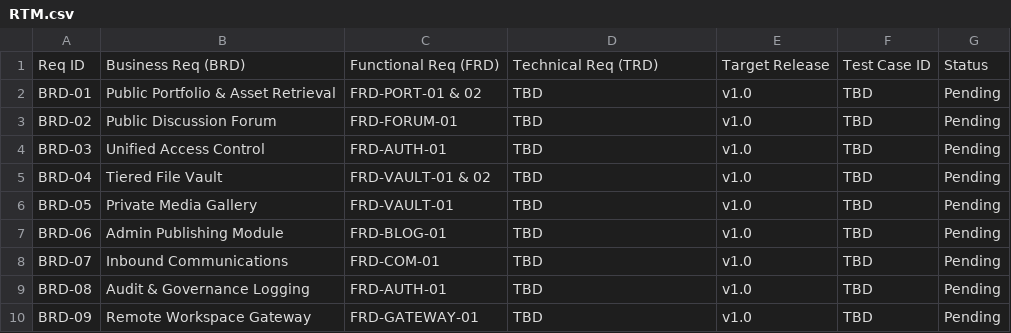
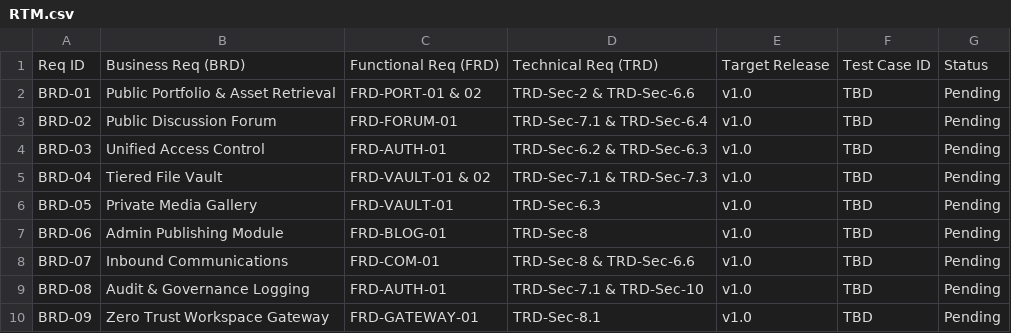
Before and after one commit to thealpha07/Azathoth, a CSV file: docs/requirements/RTM.csv, drawn as a sheet.

```diff
--- a/docs/requirements/RTM.csv
+++ b/docs/requirements/RTM.csv
@@ -1,10 +1,10 @@
 Req ID,Business Req (BRD),Functional Req (FRD),Technical Req (TRD),Target Release,Test Case ID,Status
-BRD-01,Public Portfolio & Asset Retrieval,FRD-PORT-01 & 02 ,TBD,v1.0,TBD,Pending
-BRD-02,Public Discussion Forum,FRD-FORUM-01 ,TBD,v1.0,TBD,Pending
-BRD-03,Unified Access Control,FRD-AUTH-01 ,TBD,v1.0,TBD,Pending
-BRD-04,Tiered File Vault,FRD-VAULT-01 & 02 ,TBD,v1.0,TBD,Pending
-BRD-05,Private Media Gallery,FRD-VAULT-01 ,TBD,v1.0,TBD,Pending
-BRD-06,Admin Publishing Module,FRD-BLOG-01 ,TBD,v1.0,TBD,Pending
-BRD-07,Inbound Communications,FRD-COM-01 ,TBD,v1.0,TBD,Pending
-BRD-08,Audit & Governance Logging,FRD-AUTH-01 ,TBD,v1.0,TBD,Pending
-BRD-09 ,Remote Workspace Gateway ,FRD-GATEWAY-01 ,TBD,v1.0,TBD,Pending
+BRD-01,Public Portfolio & Asset Retrieval,FRD-PORT-01 & 02 ,TRD-Sec-2 & TRD-Sec-6.6 ,v1.0,TBD,Pending
+BRD-02,Public Discussion Forum,FRD-FORUM-01 ,TRD-Sec-7.1 & TRD-Sec-6.4 ,v1.0,TBD,Pending
+BRD-03,Unified Access Control,FRD-AUTH-01 ,TRD-Sec-6.2 & TRD-Sec-6.3 ,v1.0,TBD,Pending
+BRD-04,Tiered File Vault,FRD-VAULT-01 & 02 ,TRD-Sec-7.1 & TRD-Sec-7.3 ,v1.0,TBD,Pending
+BRD-05,Private Media Gallery,FRD-VAULT-01 ,TRD-Sec-6.3 ,v1.0,TBD,Pending
+BRD-06,Admin Publishing Module,FRD-BLOG-01 ,TRD-Sec-8 ,v1.0,TBD,Pending
+BRD-07,Inbound Communications,FRD-COM-01 ,TRD-Sec-8 & TRD-Sec-6.6 ,v1.0,TBD,Pending
+BRD-08,Audit & Governance Logging,FRD-AUTH-01 ,TRD-Sec-7.1 & TRD-Sec-10 ,v1.0,TBD,Pending
+BRD-09 ,Zero Trust Workspace Gateway,FRD-GATEWAY-01 ,TRD-Sec-8.1 ,v1.0,TBD,Pending
```
Also changed, not shown: 1 other file.
